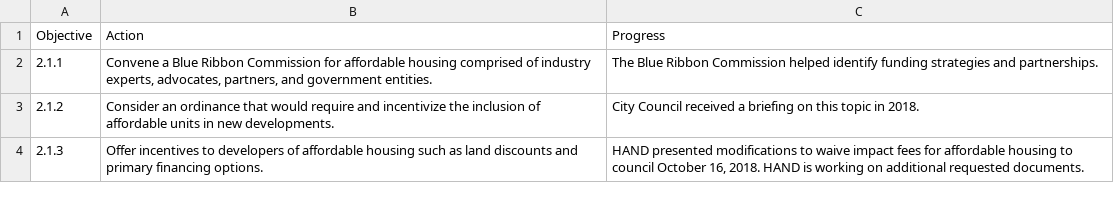
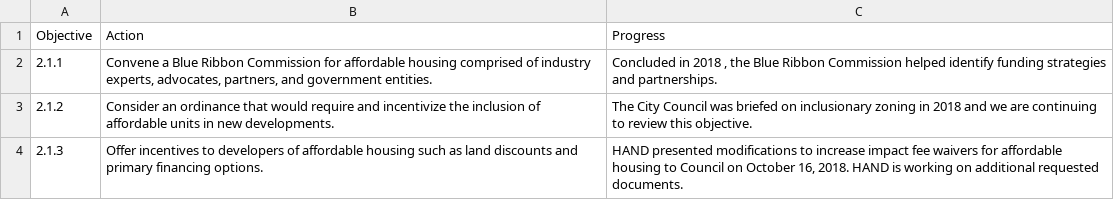
Before and after one commit to HANDslcgov/SLC-Housing-Dashboard, a CSV file: Data/Goals/Goal2Objective1.csv, drawn as a sheet.

```diff
--- a/Data/Goals/Goal2Objective1.csv
+++ b/Data/Goals/Goal2Objective1.csv
@@ -1,4 +1,4 @@
 Objective,Action,Progress
-2.1.1,"Convene a Blue Ribbon Commission for affordable housing comprised of industry experts, advocates, partners, and government entities.",The Blue Ribbon Commission helped identify funding strategies and partnerships.
-2.1.2,Consider an ordinance that would require and incentivize the inclusion of affordable units in new developments.,City Council received a briefing on this topic in 2018.
-2.1.3,Offer incentives to developers of affordable housing such as land discounts and primary financing options.,"HAND presented modifications to waive impact fees for affordable housing to council October 16, 2018. HAND is working on additional requested documents."
+2.1.1,"Convene a Blue Ribbon Commission for affordable housing comprised of industry experts, advocates, partners, and government entities.","Concluded in 2018 , the Blue Ribbon Commission helped identify funding strategies and partnerships."
+2.1.2,Consider an ordinance that would require and incentivize the inclusion of affordable units in new developments.,The City Council was briefed on inclusionary zoning in 2018 and we are continuing to review this objective.
+2.1.3,Offer incentives to developers of affordable housing such as land discounts and primary financing options.,"HAND presented modifications to increase impact fee waivers for affordable housing to Council on October 16, 2018. HAND is working on additional requested documents."
```
Also changed, not shown: Data/Goals/Goal1Objective1.csv, Data/Goals/Goal2Objective2.csv, 9 other files.
